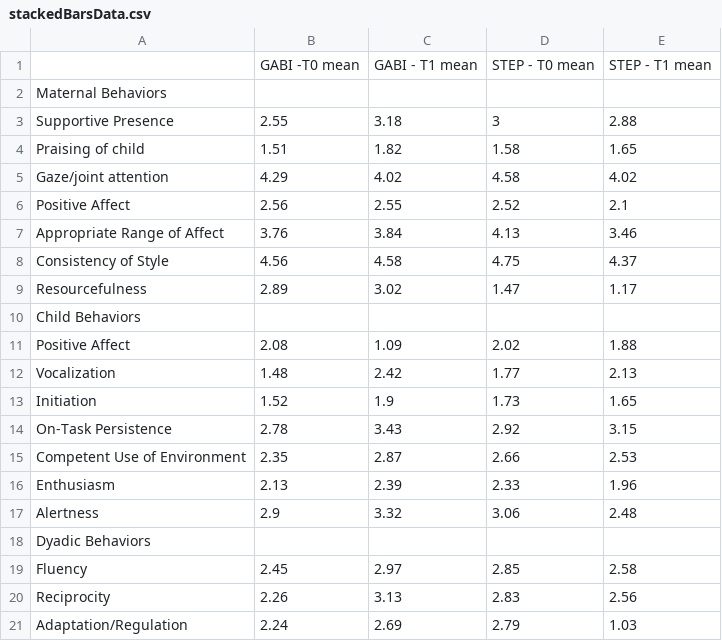
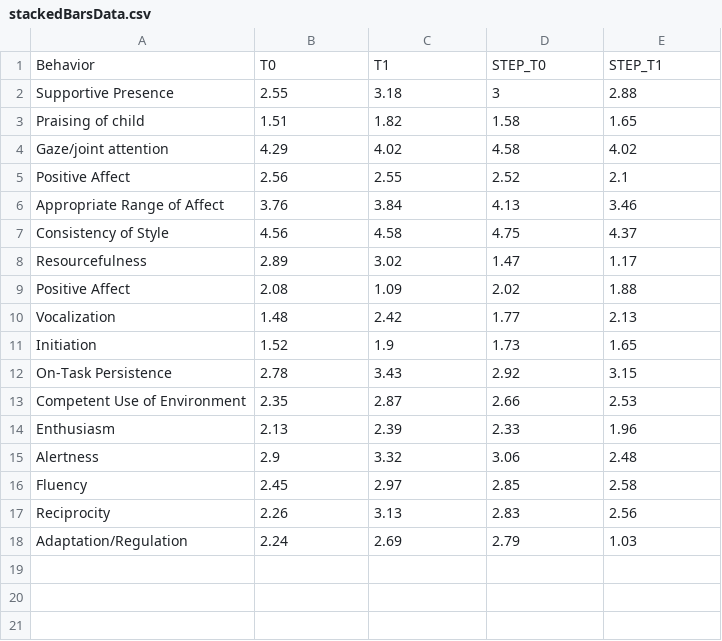
Before and after one commit to gabisteele/thesis, a CSV file: data/stackedBarsData.csv, drawn as a sheet.

```diff
--- a/data/stackedBarsData.csv
+++ b/data/stackedBarsData.csv
@@ -1,3 +1,2 @@
-,GABI -T0 mean,GABI - T1 mean ,STEP - T0 mean,STEP - T1 mean
-Maternal Behaviors,,,,
+Behavior,T0,T1,STEP_T0,STEP_T1
 Supportive Presence,2.55,3.18,3,2.88
@@ -9,3 +8,2 @@ Consistency of Style,4.56,4.58,4.75,4.37
 Resourcefulness,2.89,3.02,1.47,1.17
-Child Behaviors ,,,,
 Positive Affect,2.08,1.09,2.02,1.88
@@ -17,3 +15,2 @@ Enthusiasm,2.13,2.39,2.33,1.96
 Alertness,2.9,3.32,3.06,2.48
-Dyadic Behaviors ,,,,
 Fluency,2.45,2.97,2.85,2.58
```
Also changed, not shown: data/motionGraphData.csv, 10 other files.
